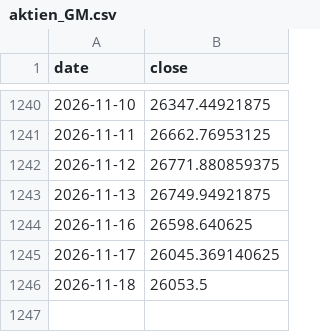
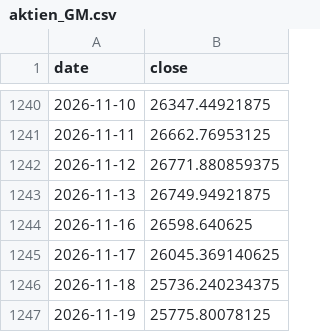
Before and after one commit to marcschaefer5/laenderrisiko-monitor, a CSV file: daten/aktien_GM.csv, drawn as a sheet; only a part is shown, gaps mark what is left out.

```diff
--- a/daten/aktien_GM.csv
+++ b/daten/aktien_GM.csv
@@ -1245,2 +1245,3 @@ date;close
 2026-11-17;26045.369140625
-2026-11-18;26053.5
+2026-11-18;25736.240234375
+2026-11-19;25775.80078125
```
Also changed, not shown: daten/aktien_MY.csv, daten/aktien_SA.csv, 28 other files.
